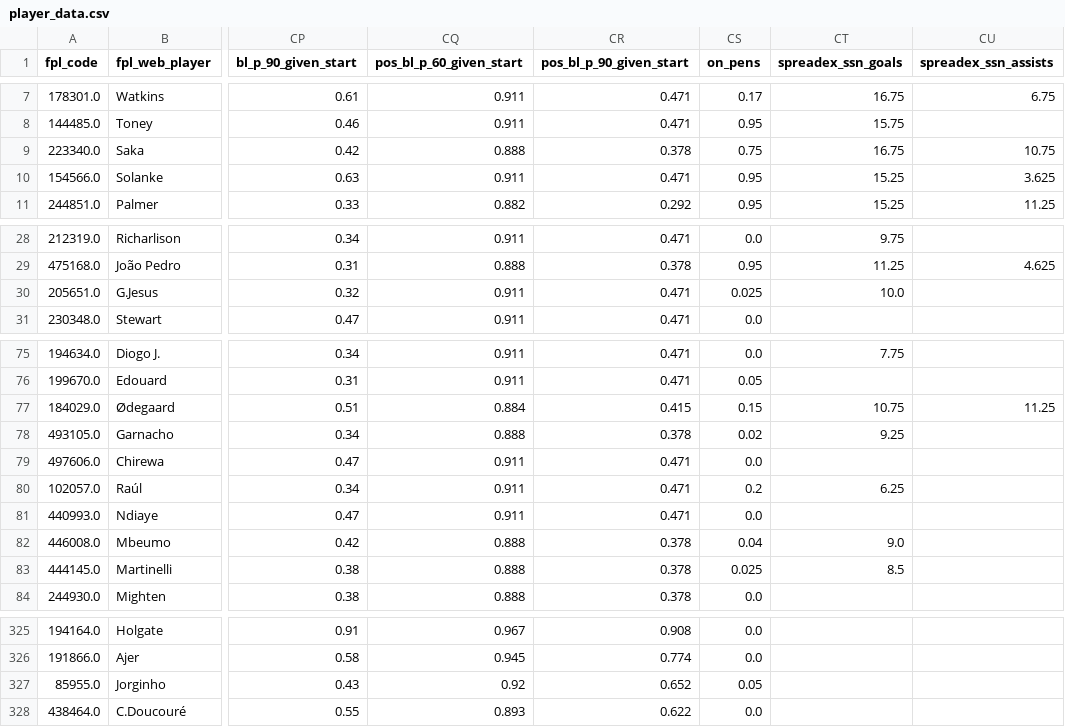
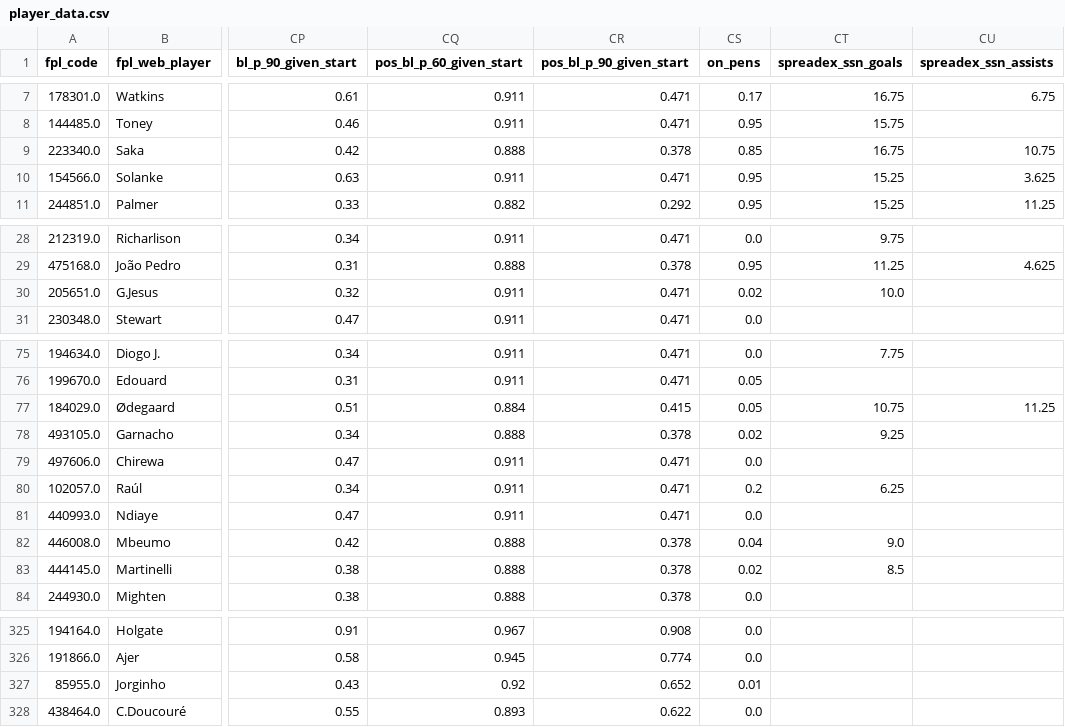
Before and after one commit to SamTroy/TFF_Optimization, a CSV file: data/player_data.csv, drawn as a sheet; only a part is shown, gaps mark what is left out; the diff names each change by its address in the sheet, - before the commit and + after, or states it on an @@ line.

```diff
--- a/data/player_data.csv
+++ b/data/player_data.csv
-CS9 (on_pens): 0.75
+CS9 (on_pens): 0.85
-CS30 (on_pens): 0.025
+CS30 (on_pens): 0.02
-CS77 (on_pens): 0.15
+CS77 (on_pens): 0.05
-CS83 (on_pens): 0.025
+CS83 (on_pens): 0.02
-CS327 (on_pens): 0.05
+CS327 (on_pens): 0.01
```
Also changed, not shown: data/team_data.csv, 1 other file.
